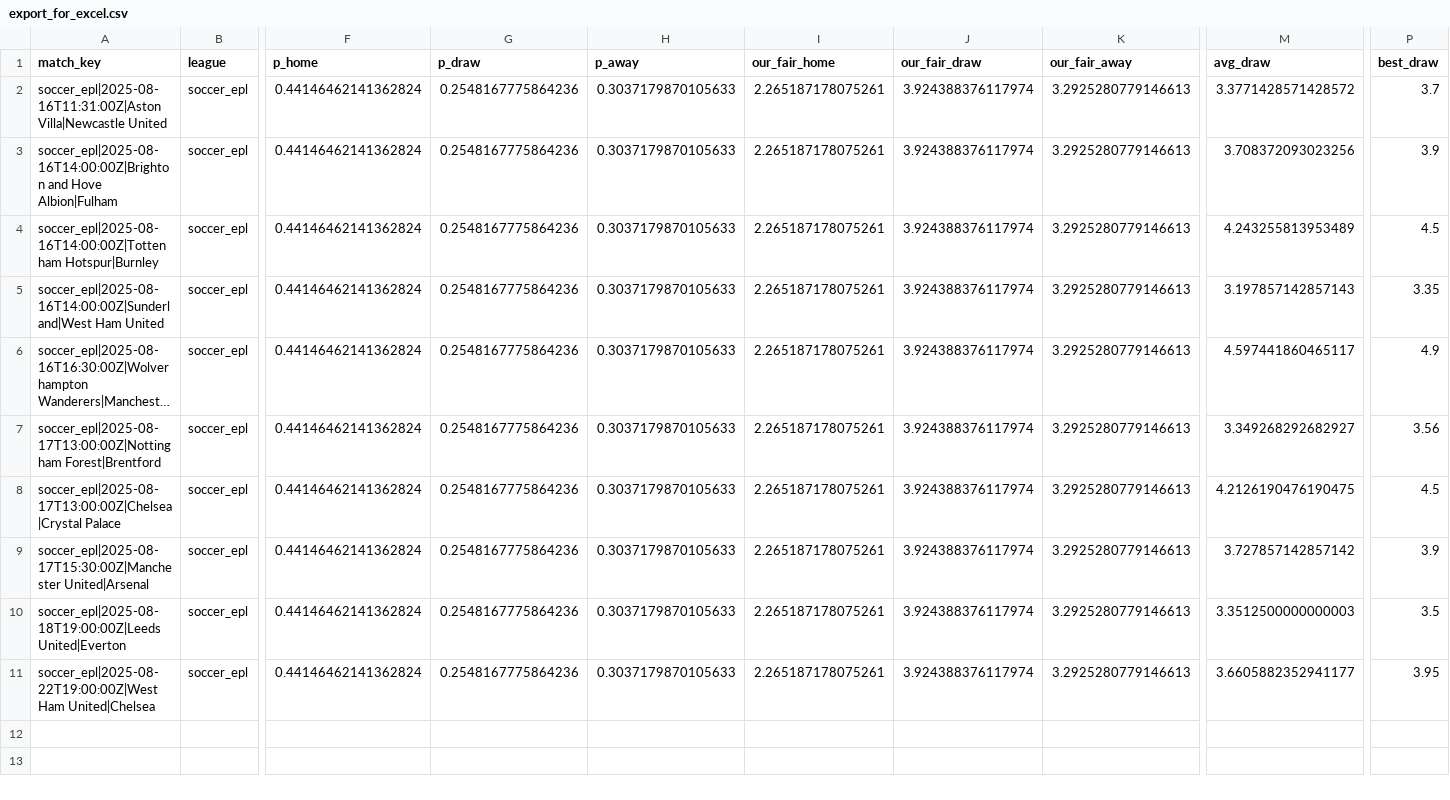
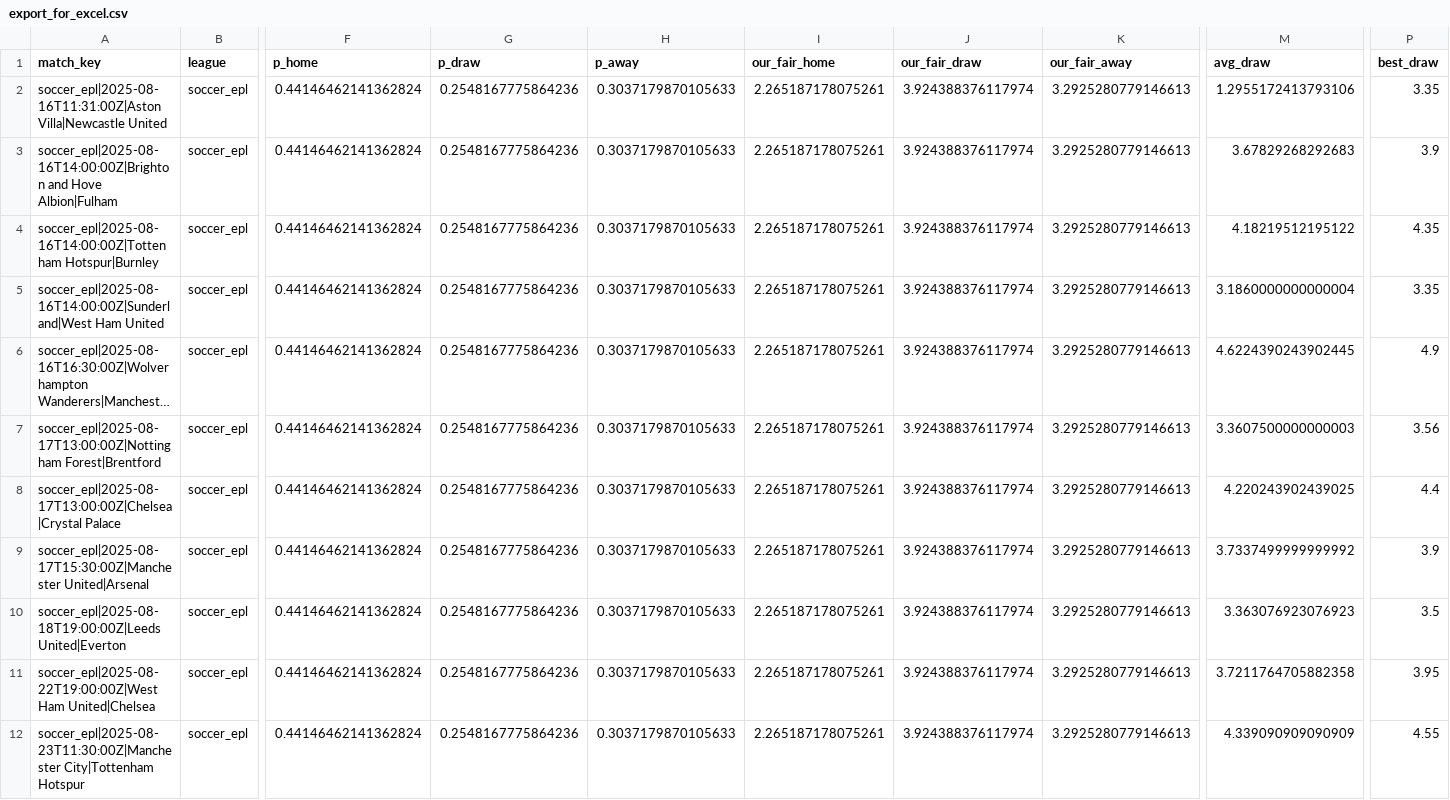
Before and after one commit to victormso-create/ev-football-agents, a CSV file: data/export_for_excel.csv, drawn as a sheet; only a part is shown, gaps mark what is left out; long unchanged cells end in …; rows hold the shown columns only; the diff names each change by its address in the sheet, - before the commit and + after, or states it on an @@ line.

```diff
--- a/data/export_for_excel.csv
+++ b/data/export_for_excel.csv
-M2 (avg_draw): 3.3771428571428572
+M2 (avg_draw): 1.2955172413793106
-P2 (best_draw): 3.7
+P2 (best_draw): 3.35
-M3 (avg_draw): 3.708372093023256
+M3 (avg_draw): 3.67829268292683
-M4 (avg_draw): 4.243255813953489
+M4 (avg_draw): 4.18219512195122
-P4 (best_draw): 4.5
+P4 (best_draw): 4.35
-M5 (avg_draw): 3.197857142857143
+M5 (avg_draw): 3.1860000000000004
-M6 (avg_draw): 4.597441860465117
+M6 (avg_draw): 4.6224390243902445
-M7 (avg_draw): 3.349268292682927
+M7 (avg_draw): 3.3607500000000003
-M8 (avg_draw): 4.2126190476190475
+M8 (avg_draw): 4.220243902439025
-P8 (best_draw): 4.5
+P8 (best_draw): 4.4
-M9 (avg_draw): 3.727857142857142
+M9 (avg_draw): 3.7337499999999992
-M10 (avg_draw): 3.3512500000000003
+M10 (avg_draw): 3.363076923076923
-M11 (avg_draw): 3.6605882352941177
+M11 (avg_draw): 3.7211764705882358
+row 12: soccer_epl|2025-08-23T11:30:00Z|Manchester City|Tottenham Hotspur | soccer_epl | 0.44146462141362824 | 0.2548167775864236 | 0.3037179870105633 | 2.265187178075261 | 3.924388376117974 | 3.2925280779146613 | 4.339090909090909 | 4.55
```
Also changed, not shown: data/agg_h2h.csv, data/matches.csv, 2 other files.
